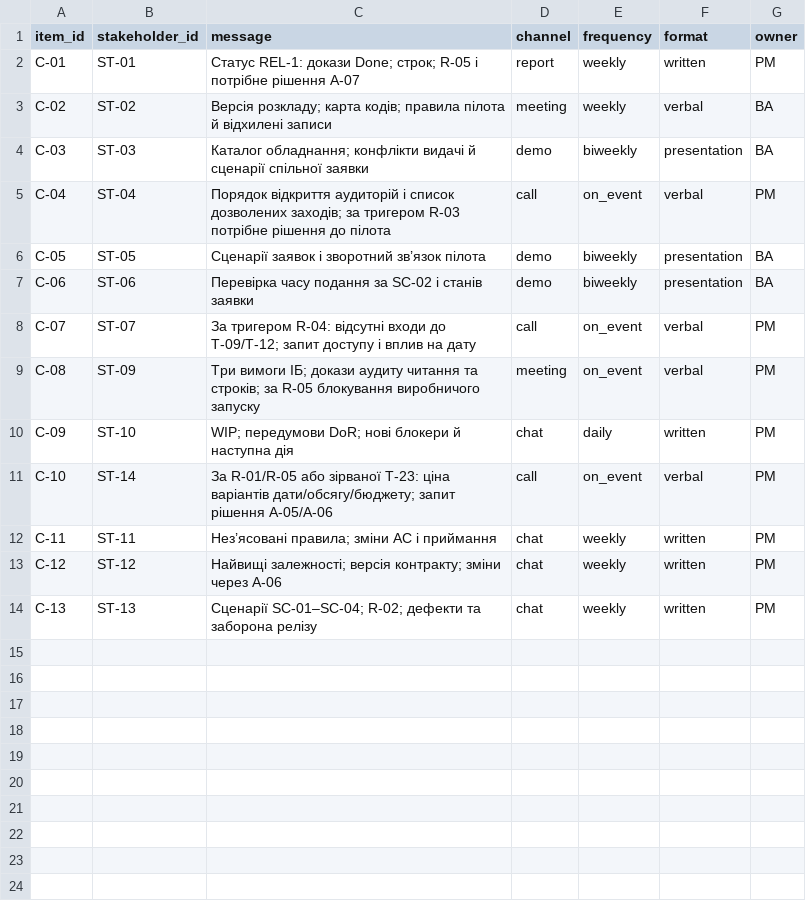
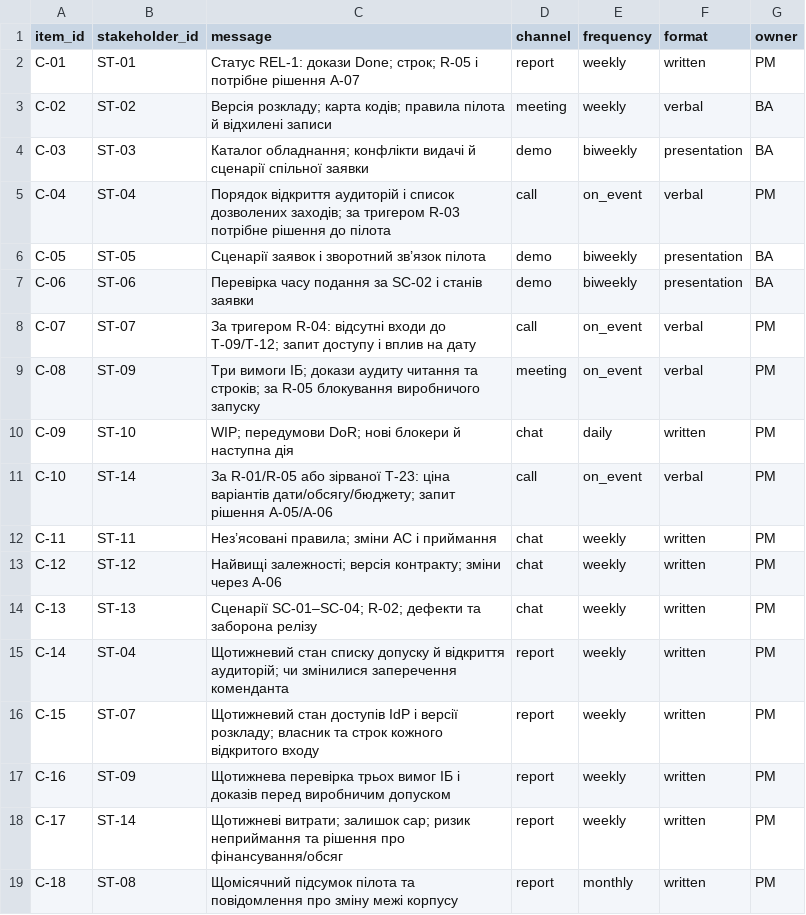
Before and after one commit to elementalka/pm-2026-kn41-basok, a CSV file: lr12_communication/communication.csv, drawn as a sheet; the diff names each change by its address in the sheet, - before the commit and + after, or states it on an @@ line.

```diff
--- a/lr12_communication/communication.csv
+++ b/lr12_communication/communication.csv
+row 15: C-14 | ST-04 | Щотижневий стан списку допуску й відкриття аудиторій; чи змінилися заперечення коменданта | report | weekly | written | PM
+row 16: C-15 | ST-07 | Щотижневий стан доступів IdP і версії розкладу; власник та строк кожного відкритого входу | report | weekly | written | PM
+row 17: C-16 | ST-09 | Щотижнева перевірка трьох вимог ІБ і доказів перед виробничим допуском | report | weekly | written | PM
+row 18: C-17 | ST-14 | Щотижневі витрати; залишок cap; ризик неприймання та рішення про фінансування/обсяг | report | weekly | written | PM
+row 19: C-18 | ST-08 | Щомісячний підсумок пілота та повідомлення про зміну межі корпусу | report | monthly | written | PM
```
Also changed, not shown: 2 other files.
